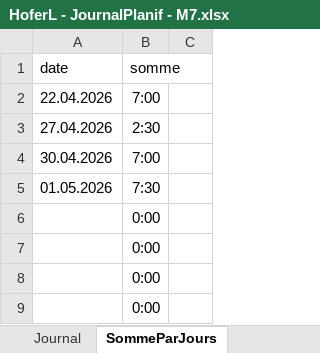
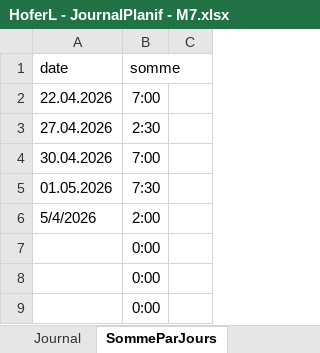
Before and after one commit to Hoferlukaslh/M7-Lecteur-RFID, an Excel workbook: Documents/HoferL - JournalPlanif - M7.xlsx, sheet SommeParJours, drawn as a sheet; only a part is shown; values as stored, in another font and other column widths than the file's, no borders; charts and pictures not drawn; removed rows and columns are numbered as before the commit, all else as after; the diff names each change by its address in the sheet, - before the commit and + after, or states it on an @@ line.

```diff
--- a/Documents/HoferL - JournalPlanif - M7.xlsx (sheet SommeParJours)
+++ b/Documents/HoferL - JournalPlanif - M7.xlsx (sheet SommeParJours)
-row 6:  | 0:00
+row 6: 5/4/2026 | 2:00
```
Also changed, not shown: sheet Journal, formulas that keep their value, charts or pictures, 11 other files.
